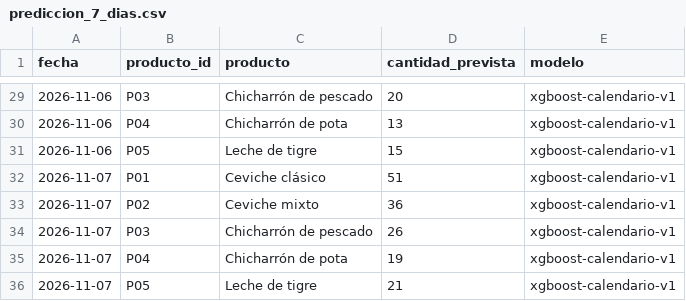
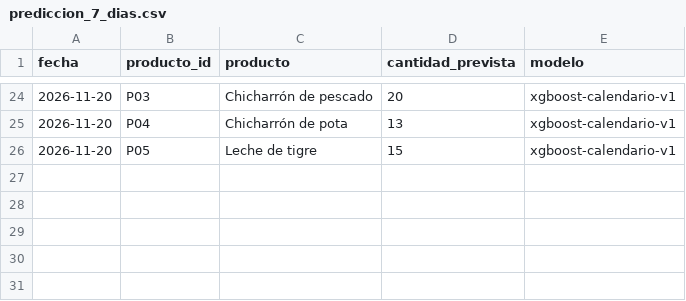
Before and after one commit to alexcrisdev/altoque, a CSV file: analitica/prediccion_7_dias.csv, drawn as a sheet; only a part is shown, gaps mark what is left out; the diff covers the shown part only.

```diff
--- a/analitica/prediccion_7_dias.csv
+++ b/analitica/prediccion_7_dias.csv
@@ -29,8 +24,3 @@ fecha,producto_id,producto,cantidad_prevista,modelo
-2026-11-06,P03,Chicharrón de pescado,20,xgboost-calendario-v1
-2026-11-06,P04,Chicharrón de pota,13,xgboost-calendario-v1
-2026-11-06,P05,Leche de tigre,15,xgboost-calendario-v1
-2026-11-07,P01,Ceviche clásico,51,xgboost-calendario-v1
-2026-11-07,P02,Ceviche mixto,36,xgboost-calendario-v1
-2026-11-07,P03,Chicharrón de pescado,26,xgboost-calendario-v1
-2026-11-07,P04,Chicharrón de pota,19,xgboost-calendario-v1
-2026-11-07,P05,Leche de tigre,21,xgboost-calendario-v1
+2026-11-20,P03,Chicharrón de pescado,20,xgboost-calendario-v1
+2026-11-20,P04,Chicharrón de pota,13,xgboost-calendario-v1
+2026-11-20,P05,Leche de tigre,15,xgboost-calendario-v1
```
Also changed, not shown: 5 removed rows and 22 edited cells elsewhere in this file, 4 other files.
